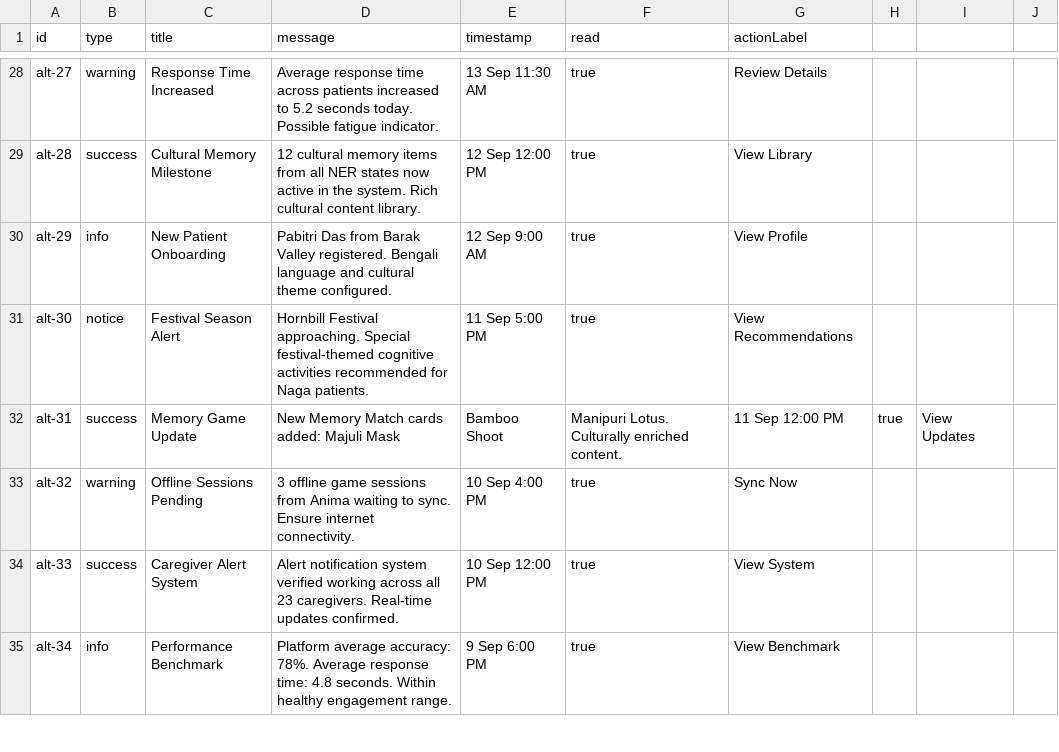
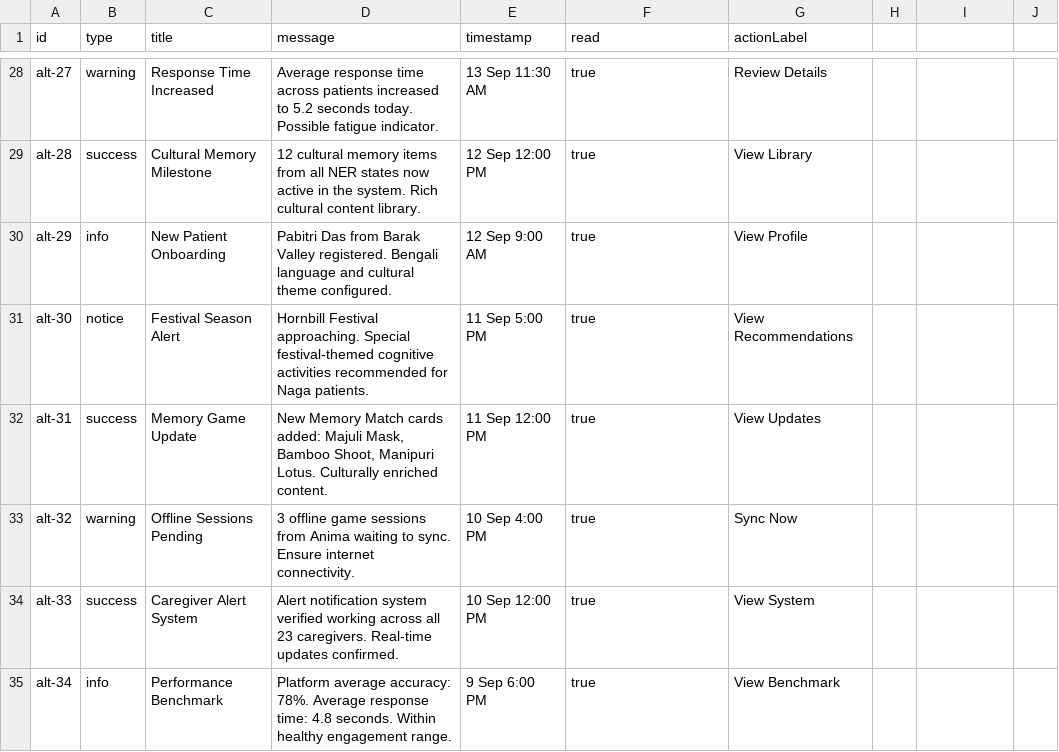
Before and after one commit to kavyadeepdev/mindora, a CSV file: backend/csv/caregiver_alerts.csv, drawn as a sheet; only a part is shown, gaps mark what is left out; the diff covers the shown part only.

```diff
--- a/backend/csv/caregiver_alerts.csv
+++ b/backend/csv/caregiver_alerts.csv
@@ -31,3 +31,3 @@ alt-29,info,New Patient Onboarding,Pabitri Das from Barak Valley registered. Ben
 alt-30,notice,Festival Season Alert,Hornbill Festival approaching. Special festival-themed cognitive activities recommended for Naga patients.,11 Sep 5:00 PM,true,View Recommendations
-alt-31,success,Memory Game Update,New Memory Match cards added: Majuli Mask, Bamboo Shoot, Manipuri Lotus. Culturally enriched content.,11 Sep 12:00 PM,true,View Updates
+alt-31,success,Memory Game Update,"New Memory Match cards added: Majuli Mask,  Bamboo Shoot,  Manipuri Lotus. Culturally enriched content.",11 Sep 12:00 PM,true,View Updates
 alt-32,warning,Offline Sessions Pending,3 offline game sessions from Anima waiting to sync. Ensure internet connectivity.,10 Sep 4:00 PM,true,Sync Now
```
Also changed, not shown: 19 edited cells elsewhere in this file, backend/csv/familiar_memories.csv, 37 other files.
